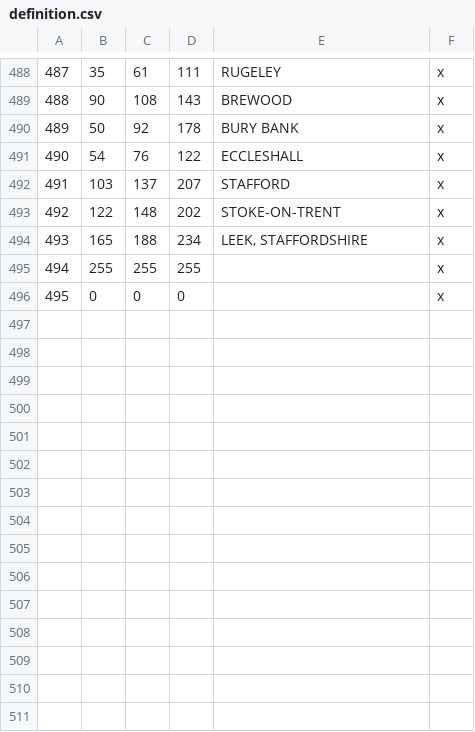
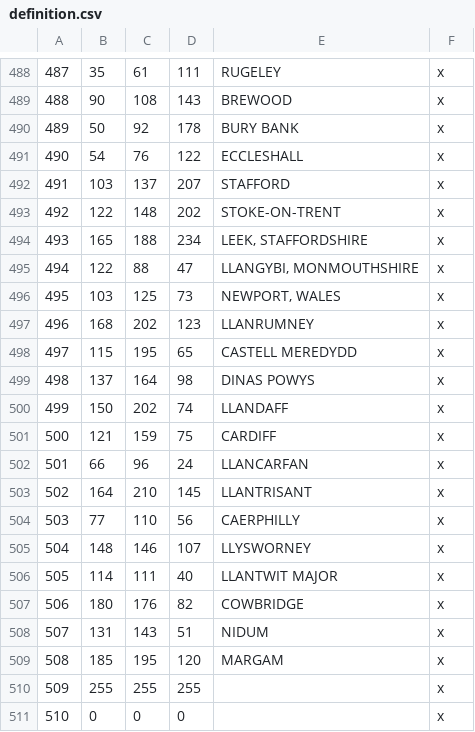
Before and after one commit to DC123456789/Britannia-The-Winter-King-CK3, a CSV file: Britannia/map_data/definition.csv, drawn as a sheet; only a part is shown, gaps mark what is left out; addresses are those after the commit; the diff names each change by its address in the sheet, - before the commit and + after, or states it on an @@ line.

```diff
--- a/Britannia/map_data/definition.csv
+++ b/Britannia/map_data/definition.csv
+row 495: 494 | 122 | 88 | 47 | LLANGYBI, MONMOUTHSHIRE | x
+row 496: 495 | 103 | 125 | 73 | NEWPORT, WALES | x
+row 497: 496 | 168 | 202 | 123 | LLANRUMNEY | x
+row 498: 497 | 115 | 195 | 65 | CASTELL MEREDYDD | x
+row 499: 498 | 137 | 164 | 98 | DINAS POWYS | x
+row 500: 499 | 150 | 202 | 74 | LLANDAFF | x
+row 501: 500 | 121 | 159 | 75 | CARDIFF | x
+row 502: 501 | 66 | 96 | 24 | LLANCARFAN | x
+row 503: 502 | 164 | 210 | 145 | LLANTRISANT | x
+row 504: 503 | 77 | 110 | 56 | CAERPHILLY | x
+row 505: 504 | 148 | 146 | 107 | LLYSWORNEY | x
+row 506: 505 | 114 | 111 | 40 | LLANTWIT MAJOR | x
+row 507: 506 | 180 | 176 | 82 | COWBRIDGE | x
+row 508: 507 | 131 | 143 | 51 | NIDUM | x
+row 509: 508 | 185 | 195 | 120 | MARGAM | x
@@ column A renumbered from row 510 down @@
```
Also changed, not shown: 23 other files.
